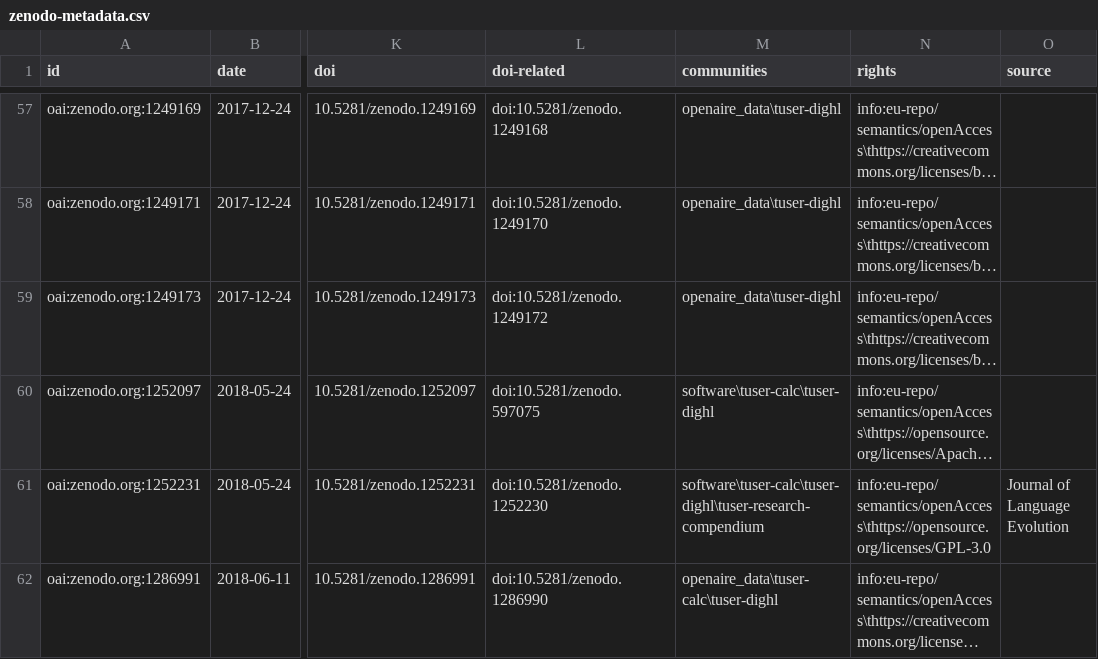
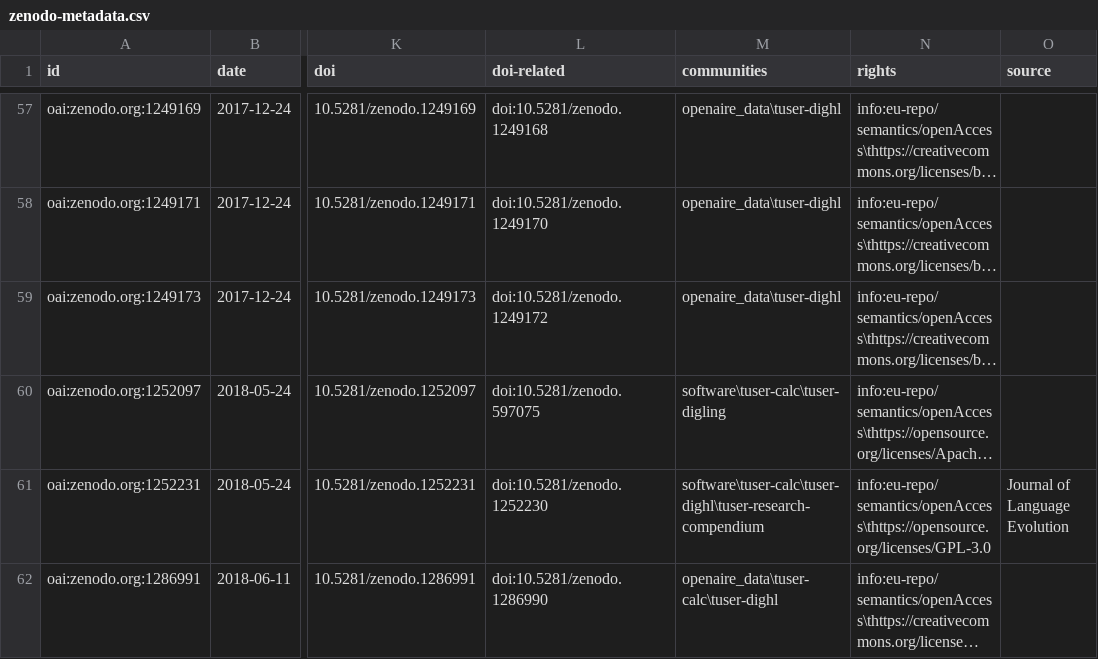
Before and after one commit to cldf-datasets/cldf_meta, a CSV file: raw/zenodo-metadata.csv, drawn as a sheet; only a part is shown, gaps mark what is left out; long unchanged cells end in …; the diff covers the shown part only; the diff names each change by its address in the sheet, - before the commit and + after, or states it on an @@ line.

Commit message:
update json metadata

```diff
--- a/raw/zenodo-metadata.csv
+++ b/raw/zenodo-metadata.csv
-M60 (communities): software\tuser-calc\tuser-dighl
+M60 (communities): software\tuser-calc\tuser-digling
```
Also changed, not shown: 2 added rows and 8 edited cells elsewhere in this file.
